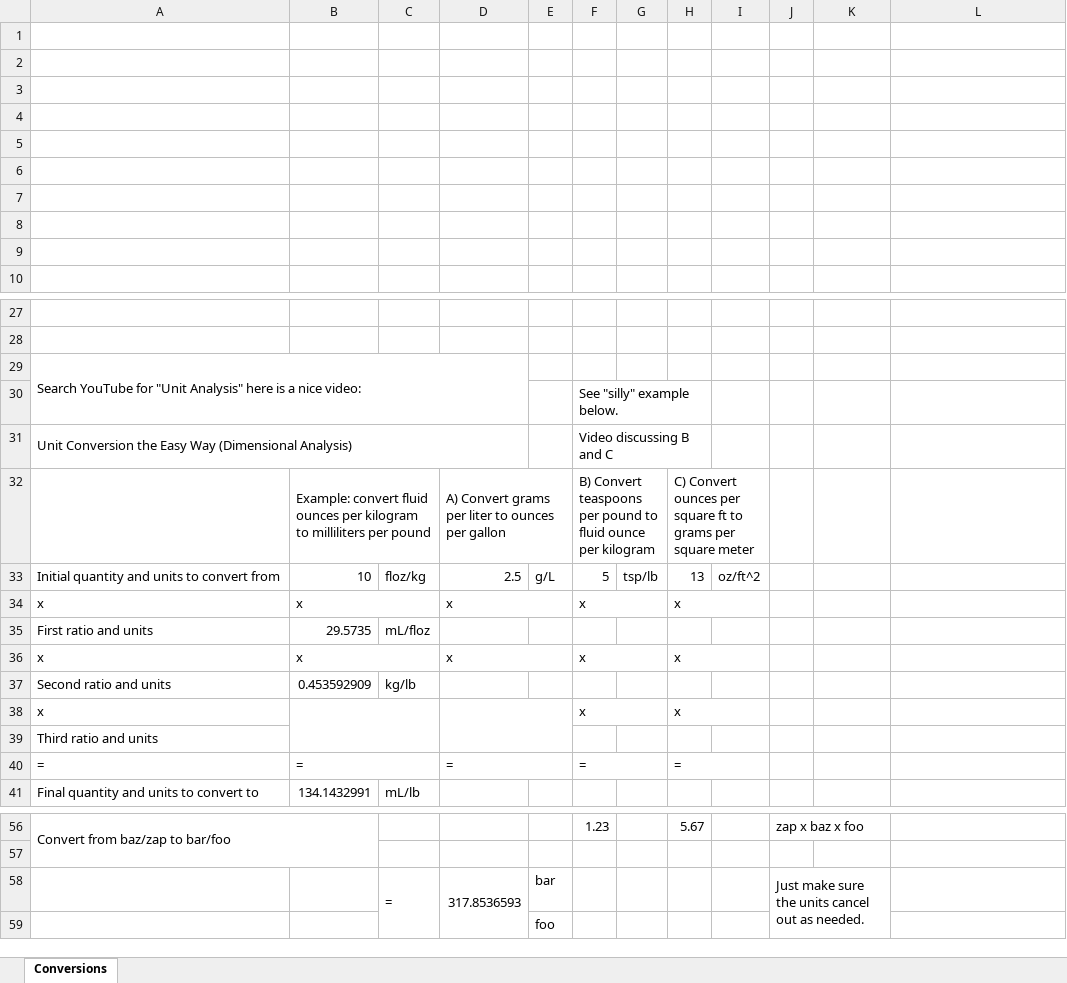
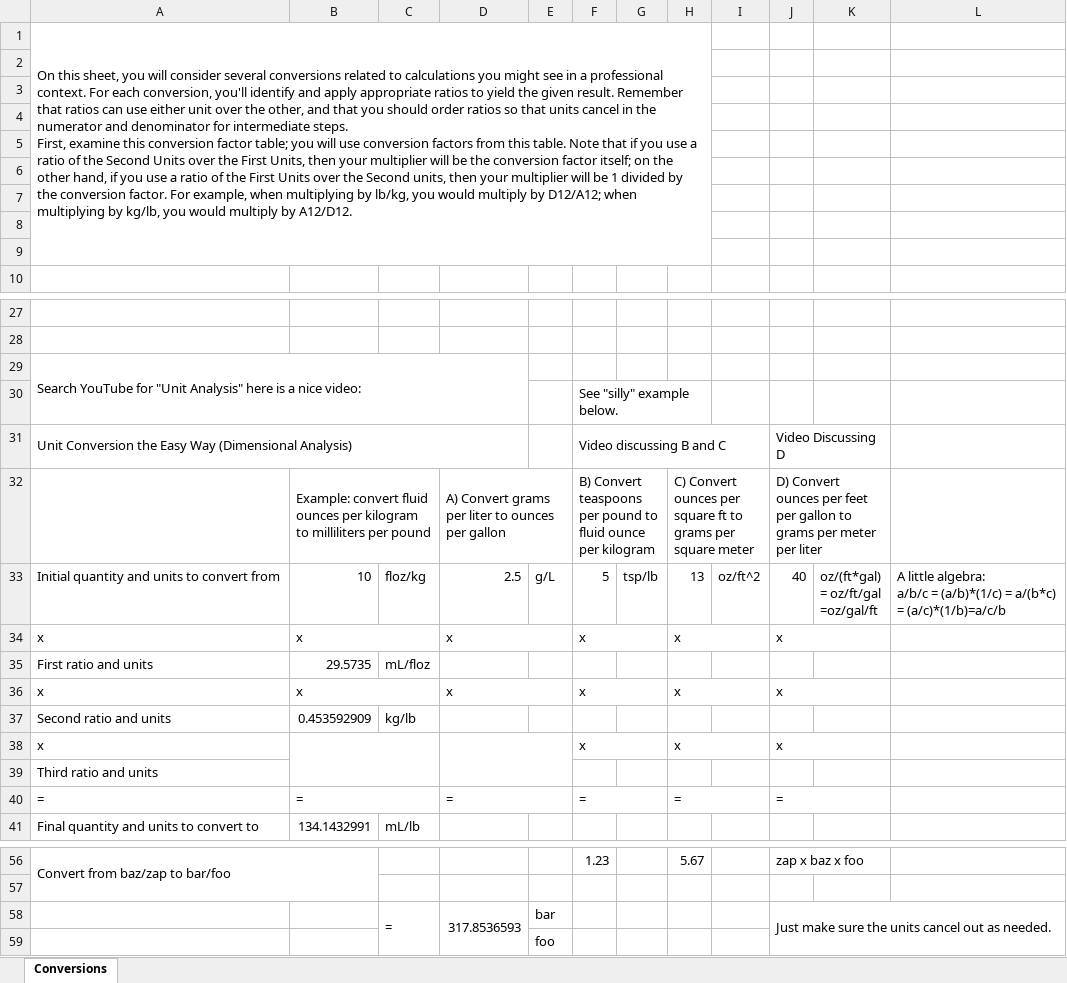
Before and after one commit to ketchers/Teaching, an Excel workbook: 144F20/Topic 2/Topic 2 Extra DQ 6.xlsx, sheet Conversions, drawn as a sheet; only a part is shown, gaps mark what is left out; values as stored, in another font and other column widths than the file's, no cell formats; charts and pictures and conditional formats not drawn; ↵ is a line break in a cell; the diff names each change by its address in the sheet, - before the commit and + after, or states it on an @@ line.

Commit message:
added another example

```diff
--- a/144F20/Topic 2/Topic 2 Extra DQ 6.xlsx (sheet Conversions)
+++ b/144F20/Topic 2/Topic 2 Extra DQ 6.xlsx (sheet Conversions)
-A1: (empty)
+A1: On this sheet, you will consider several conversions related to calculations you might see in a professional context. For each conversion, you'll identify and apply appropriate ratios to yield the given result. Remember that ratios can use either unit over the other, and that you should order ratios so that units cancel in the numerator and denominator for intermediate steps. ↵ First, examine this conversion factor table; you will use conversion factors from this table. Note that if you use a ratio of the Second Units over the First Units, then your multiplier will be the conversion factor itself; on the other hand, if you use a ratio of the First Units over the Second units, then your multiplier will be 1 divided by the conversion factor. For example, when multiplying by lb/kg, you would multiply by D12/A12; when multiplying by kg/lb, you would multiply by A12/D12.
+A1:H9 merged
-F31:H31 merged
+F31:I31 merged
-J31: (empty)
+J31: Video Discussing D
+J31:K31 merged
-J32: (empty)
+J32: D) Convert ounces per feet per gallon to grams per meter per liter
+J32:K32 merged
-J33: (empty)
+J33: 40
-K33: (empty)
+K33: oz/(ft*gal) ↵ = oz/ft/gal ↵ =oz/gal/ft
-L33: (empty)
+L33: A little algebra: ↵ a/b/c = (a/b)*(1/c) = a/(b*c) ↵ = (a/c)*(1/b)=a/c/b
-J34: (empty)
+J34: x
+J34:K34 merged
-J36: (empty)
+J36: x
+J36:K36 merged
-J38: (empty)
+J38: x
+J38:K38 merged
-J40: (empty)
+J40: =
+J40:K40 merged
-J58:K59 merged
+J58:L59 merged
```
Also changed, not shown: cell formats, charts or pictures.
